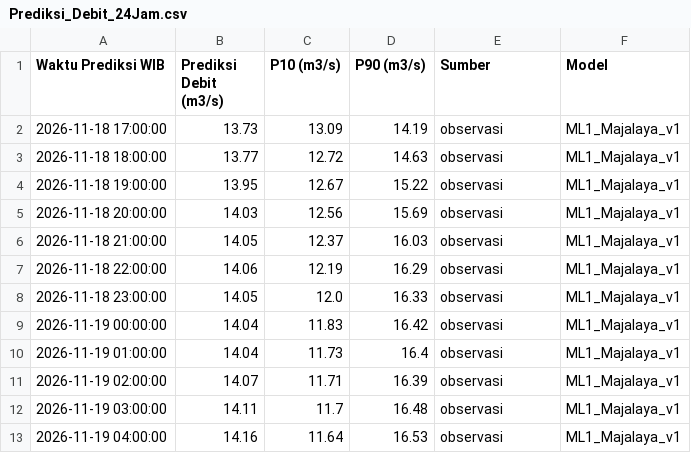
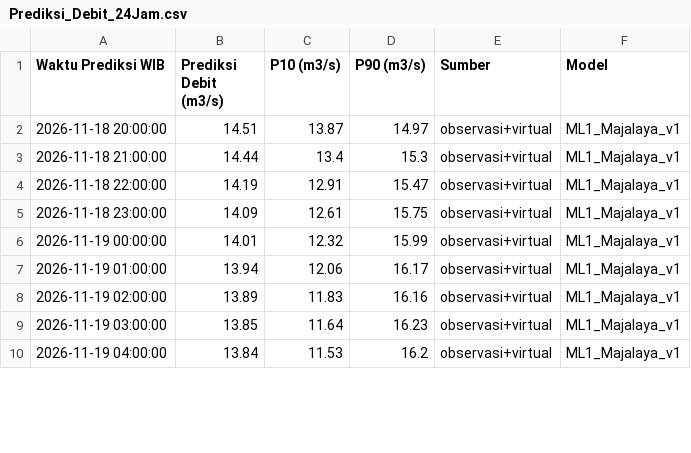
Before and after one commit to ajuneuh/prediksi-majalaya, a CSV file: Prediksi_Debit_24Jam.csv, drawn as a sheet; only a part is shown; the diff covers the shown part only.

Commit message:
Pembaruan prakiraan Majalaya 2026-11-18 19:15

```diff
--- a/Prediksi_Debit_24Jam.csv
+++ b/Prediksi_Debit_24Jam.csv
@@ -1,13 +1,10 @@
 Waktu Prediksi WIB,Prediksi Debit (m3/s),P10 (m3/s),P90 (m3/s),Sumber,Model
-2026-11-18 17:00:00,13.73,13.09,14.19,observasi,ML1_Majalaya_v1
-2026-11-18 18:00:00,13.77,12.72,14.63,observasi,ML1_Majalaya_v1
-2026-11-18 19:00:00,13.95,12.67,15.22,observasi,ML1_Majalaya_v1
-2026-11-18 20:00:00,14.03,12.56,15.69,observasi,ML1_Majalaya_v1
-2026-11-18 21:00:00,14.05,12.37,16.03,observasi,ML1_Majalaya_v1
-2026-11-18 22:00:00,14.06,12.19,16.29,observasi,ML1_Majalaya_v1
-2026-11-18 23:00:00,14.05,12.0,16.33,observasi,ML1_Majalaya_v1
-2026-11-19 00:00:00,14.04,11.83,16.42,observasi,ML1_Majalaya_v1
-2026-11-19 01:00:00,14.04,11.73,16.4,observasi,ML1_Majalaya_v1
-2026-11-19 02:00:00,14.07,11.71,16.39,observasi,ML1_Majalaya_v1
-2026-11-19 03:00:00,14.11,11.7,16.48,observasi,ML1_Majalaya_v1
-2026-11-19 04:00:00,14.16,11.64,16.53,observasi,ML1_Majalaya_v1
+2026-11-18 20:00:00,14.51,13.87,14.97,observasi+virtual,ML1_Majalaya_v1
+2026-11-18 21:00:00,14.44,13.4,15.3,observasi+virtual,ML1_Majalaya_v1
+2026-11-18 22:00:00,14.19,12.91,15.47,observasi+virtual,ML1_Majalaya_v1
+2026-11-18 23:00:00,14.09,12.61,15.75,observasi+virtual,ML1_Majalaya_v1
+2026-11-19 00:00:00,14.01,12.32,15.99,observasi+virtual,ML1_Majalaya_v1
+2026-11-19 01:00:00,13.94,12.06,16.17,observasi+virtual,ML1_Majalaya_v1
+2026-11-19 02:00:00,13.89,11.83,16.16,observasi+virtual,ML1_Majalaya_v1
+2026-11-19 03:00:00,13.85,11.64,16.23,observasi+virtual,ML1_Majalaya_v1
+2026-11-19 04:00:00,13.84,11.53,16.2,observasi+virtual,ML1_Majalaya_v1
```
Also changed, not shown: 3 added rows and 47 edited cells elsewhere in this file, Data_Debit_7Hari.csv, Data_Hujan_7Hari.csv, 5 other files.
